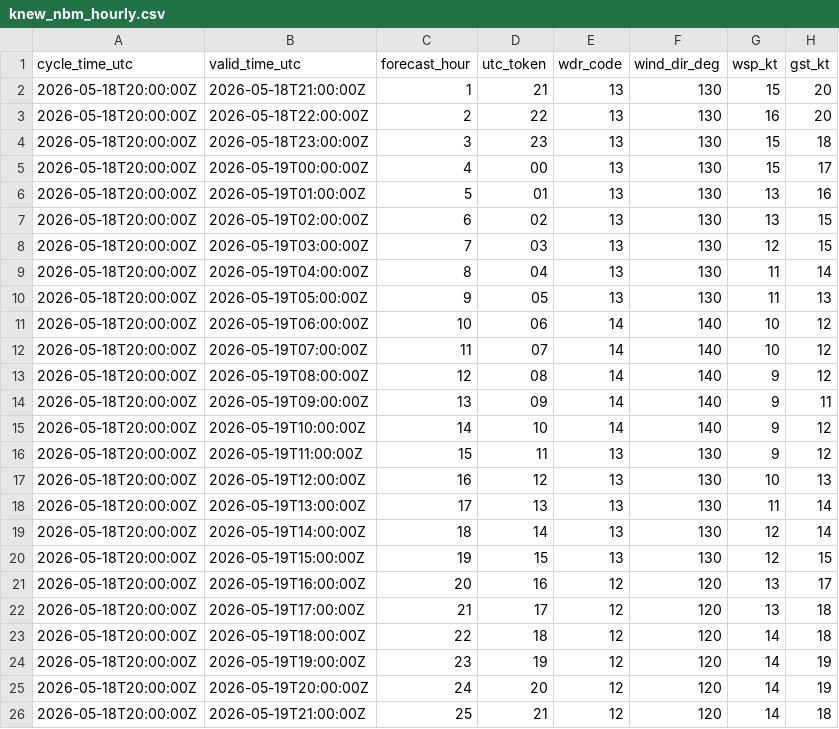
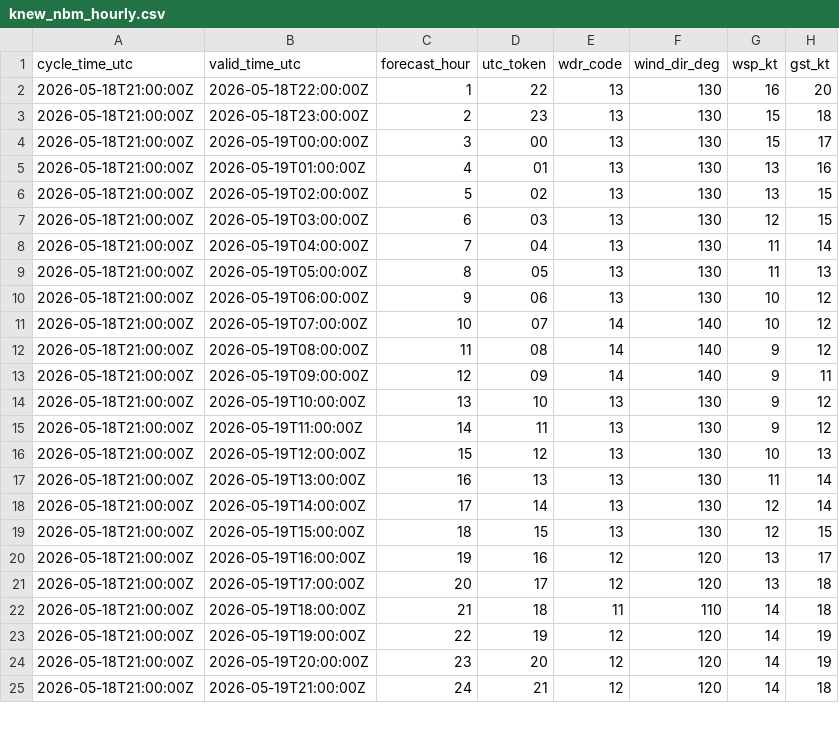
Before and after one commit to mefferso/PETSS-Plots, a CSV file: data/surge_dashboard/knew_nbm_hourly.csv, drawn as a sheet; only a part is shown; the diff covers the shown part only.

```diff
--- a/data/surge_dashboard/knew_nbm_hourly.csv
+++ b/data/surge_dashboard/knew_nbm_hourly.csv
@@ -1,26 +1,25 @@
 cycle_time_utc,valid_time_utc,forecast_hour,utc_token,wdr_code,wind_dir_deg,wsp_kt,gst_kt
-2026-05-18T20:00:00Z,2026-05-18T21:00:00Z,1,21,13,130,15,20
-2026-05-18T20:00:00Z,2026-05-18T22:00:00Z,2,22,13,130,16,20
-2026-05-18T20:00:00Z,2026-05-18T23:00:00Z,3,23,13,130,15,18
-2026-05-18T20:00:00Z,2026-05-19T00:00:00Z,4,00,13,130,15,17
-2026-05-18T20:00:00Z,2026-05-19T01:00:00Z,5,01,13,130,13,16
-2026-05-18T20:00:00Z,2026-05-19T02:00:00Z,6,02,13,130,13,15
-2026-05-18T20:00:00Z,2026-05-19T03:00:00Z,7,03,13,130,12,15
-2026-05-18T20:00:00Z,2026-05-19T04:00:00Z,8,04,13,130,11,14
-2026-05-18T20:00:00Z,2026-05-19T05:00:00Z,9,05,13,130,11,13
-2026-05-18T20:00:00Z,2026-05-19T06:00:00Z,10,06,14,140,10,12
-2026-05-18T20:00:00Z,2026-05-19T07:00:00Z,11,07,14,140,10,12
-2026-05-18T20:00:00Z,2026-05-19T08:00:00Z,12,08,14,140,9,12
-2026-05-18T20:00:00Z,2026-05-19T09:00:00Z,13,09,14,140,9,11
-2026-05-18T20:00:00Z,2026-05-19T10:00:00Z,14,10,14,140,9,12
-2026-05-18T20:00:00Z,2026-05-19T11:00:00Z,15,11,13,130,9,12
-2026-05-18T20:00:00Z,2026-05-19T12:00:00Z,16,12,13,130,10,13
-2026-05-18T20:00:00Z,2026-05-19T13:00:00Z,17,13,13,130,11,14
-2026-05-18T20:00:00Z,2026-05-19T14:00:00Z,18,14,13,130,12,14
-2026-05-18T20:00:00Z,2026-05-19T15:00:00Z,19,15,13,130,12,15
-2026-05-18T20:00:00Z,2026-05-19T16:00:00Z,20,16,12,120,13,17
-2026-05-18T20:00:00Z,2026-05-19T17:00:00Z,21,17,12,120,13,18
-2026-05-18T20:00:00Z,2026-05-19T18:00:00Z,22,18,12,120,14,18
-2026-05-18T20:00:00Z,2026-05-19T19:00:00Z,23,19,12,120,14,19
-2026-05-18T20:00:00Z,2026-05-19T20:00:00Z,24,20,12,120,14,19
-2026-05-18T20:00:00Z,2026-05-19T21:00:00Z,25,21,12,120,14,18
+2026-05-18T21:00:00Z,2026-05-18T22:00:00Z,1,22,13,130,16,20
+2026-05-18T21:00:00Z,2026-05-18T23:00:00Z,2,23,13,130,15,18
+2026-05-18T21:00:00Z,2026-05-19T00:00:00Z,3,00,13,130,15,17
+2026-05-18T21:00:00Z,2026-05-19T01:00:00Z,4,01,13,130,13,16
+2026-05-18T21:00:00Z,2026-05-19T02:00:00Z,5,02,13,130,13,15
+2026-05-18T21:00:00Z,2026-05-19T03:00:00Z,6,03,13,130,12,15
+2026-05-18T21:00:00Z,2026-05-19T04:00:00Z,7,04,13,130,11,14
+2026-05-18T21:00:00Z,2026-05-19T05:00:00Z,8,05,13,130,11,13
+2026-05-18T21:00:00Z,2026-05-19T06:00:00Z,9,06,13,130,10,12
+2026-05-18T21:00:00Z,2026-05-19T07:00:00Z,10,07,14,140,10,12
+2026-05-18T21:00:00Z,2026-05-19T08:00:00Z,11,08,14,140,9,12
+2026-05-18T21:00:00Z,2026-05-19T09:00:00Z,12,09,14,140,9,11
+2026-05-18T21:00:00Z,2026-05-19T10:00:00Z,13,10,13,130,9,12
+2026-05-18T21:00:00Z,2026-05-19T11:00:00Z,14,11,13,130,9,12
+2026-05-18T21:00:00Z,2026-05-19T12:00:00Z,15,12,13,130,10,13
+2026-05-18T21:00:00Z,2026-05-19T13:00:00Z,16,13,13,130,11,14
+2026-05-18T21:00:00Z,2026-05-19T14:00:00Z,17,14,13,130,12,14
+2026-05-18T21:00:00Z,2026-05-19T15:00:00Z,18,15,13,130,12,15
+2026-05-18T21:00:00Z,2026-05-19T16:00:00Z,19,16,12,120,13,17
+2026-05-18T21:00:00Z,2026-05-19T17:00:00Z,20,17,12,120,13,18
+2026-05-18T21:00:00Z,2026-05-19T18:00:00Z,21,18,11,110,14,18
+2026-05-18T21:00:00Z,2026-05-19T19:00:00Z,22,19,12,120,14,19
+2026-05-18T21:00:00Z,2026-05-19T20:00:00Z,23,20,12,120,14,19
+2026-05-18T21:00:00Z,2026-05-19T21:00:00Z,24,21,12,120,14,18
```
Also changed, not shown: 1 added row elsewhere in this file, 3 other files.
